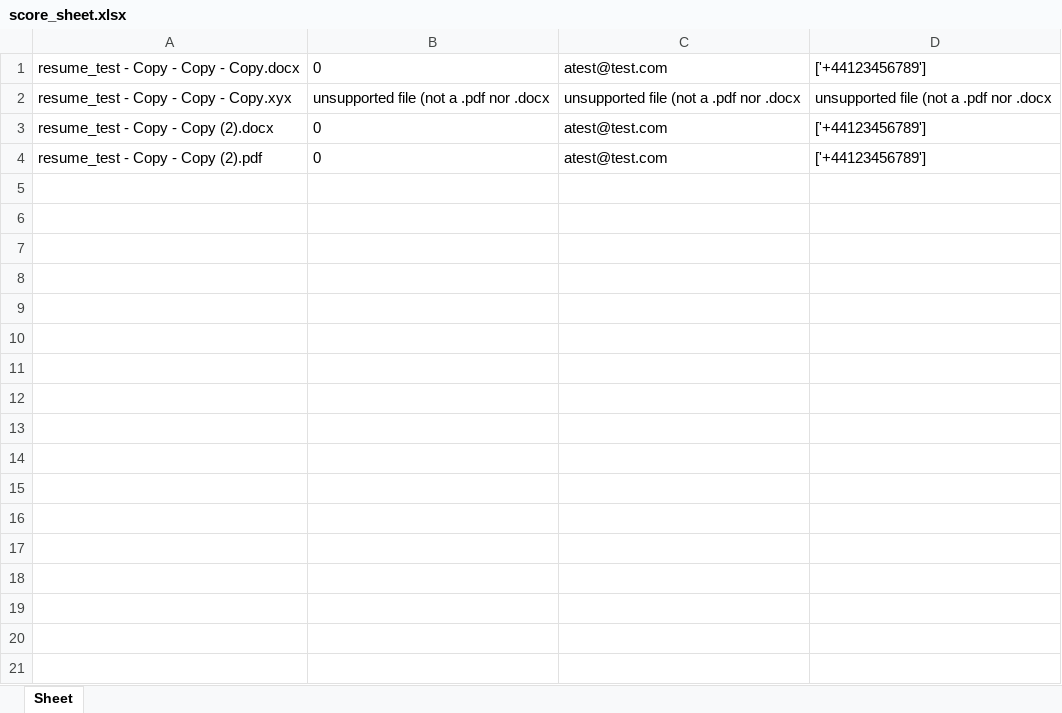
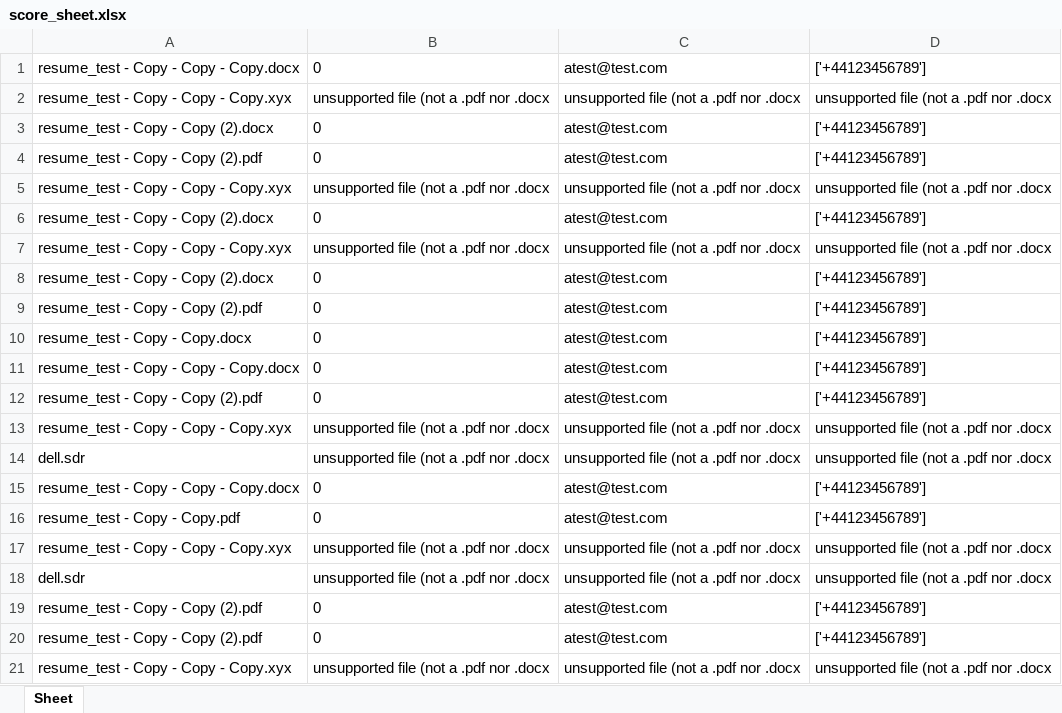
Before and after one commit to simo54/Candidate-Matcher, an Excel workbook: score_sheet.xlsx, sheet Sheet, drawn as a sheet; values as stored, in another font and other column widths than the file's, no borders; the diff names each change by its address in the sheet, - before the commit and + after, or states it on an @@ line.

```diff
--- a/score_sheet.xlsx (sheet Sheet)
+++ b/score_sheet.xlsx (sheet Sheet)
+row 5: resume_test - Copy - Copy - Copy.xyx | unsupported file (not a .pdf nor .docx | unsupported file (not a .pdf nor .docx | unsupported file (not a .pdf nor .docx
+row 6: resume_test - Copy - Copy (2).docx | 0 | atest@test.com | ['+44123456789']
+row 7: resume_test - Copy - Copy - Copy.xyx | unsupported file (not a .pdf nor .docx | unsupported file (not a .pdf nor .docx | unsupported file (not a .pdf nor .docx
+row 8: resume_test - Copy - Copy (2).docx | 0 | atest@test.com | ['+44123456789']
+row 9: resume_test - Copy - Copy (2).pdf | 0 | atest@test.com | ['+44123456789']
+row 10: resume_test - Copy - Copy.docx | 0 | atest@test.com | ['+44123456789']
+row 11: resume_test - Copy - Copy - Copy.docx | 0 | atest@test.com | ['+44123456789']
+row 12: resume_test - Copy - Copy (2).pdf | 0 | atest@test.com | ['+44123456789']
+row 13: resume_test - Copy - Copy - Copy.xyx | unsupported file (not a .pdf nor .docx | unsupported file (not a .pdf nor .docx | unsupported file (not a .pdf nor .docx
+row 14: dell.sdr | unsupported file (not a .pdf nor .docx | unsupported file (not a .pdf nor .docx | unsupported file (not a .pdf nor .docx
+row 15: resume_test - Copy - Copy - Copy.docx | 0 | atest@test.com | ['+44123456789']
+row 16: resume_test - Copy - Copy.pdf | 0 | atest@test.com | ['+44123456789']
+row 17: resume_test - Copy - Copy - Copy.xyx | unsupported file (not a .pdf nor .docx | unsupported file (not a .pdf nor .docx | unsupported file (not a .pdf nor .docx
+row 18: dell.sdr | unsupported file (not a .pdf nor .docx | unsupported file (not a .pdf nor .docx | unsupported file (not a .pdf nor .docx
+row 19: resume_test - Copy - Copy (2).pdf | 0 | atest@test.com | ['+44123456789']
+row 20: resume_test - Copy - Copy (2).pdf | 0 | atest@test.com | ['+44123456789']
+row 21: resume_test - Copy - Copy - Copy.xyx | unsupported file (not a .pdf nor .docx | unsupported file (not a .pdf nor .docx | unsupported file (not a .pdf nor .docx
```
Also changed, not shown: 1 other file.
